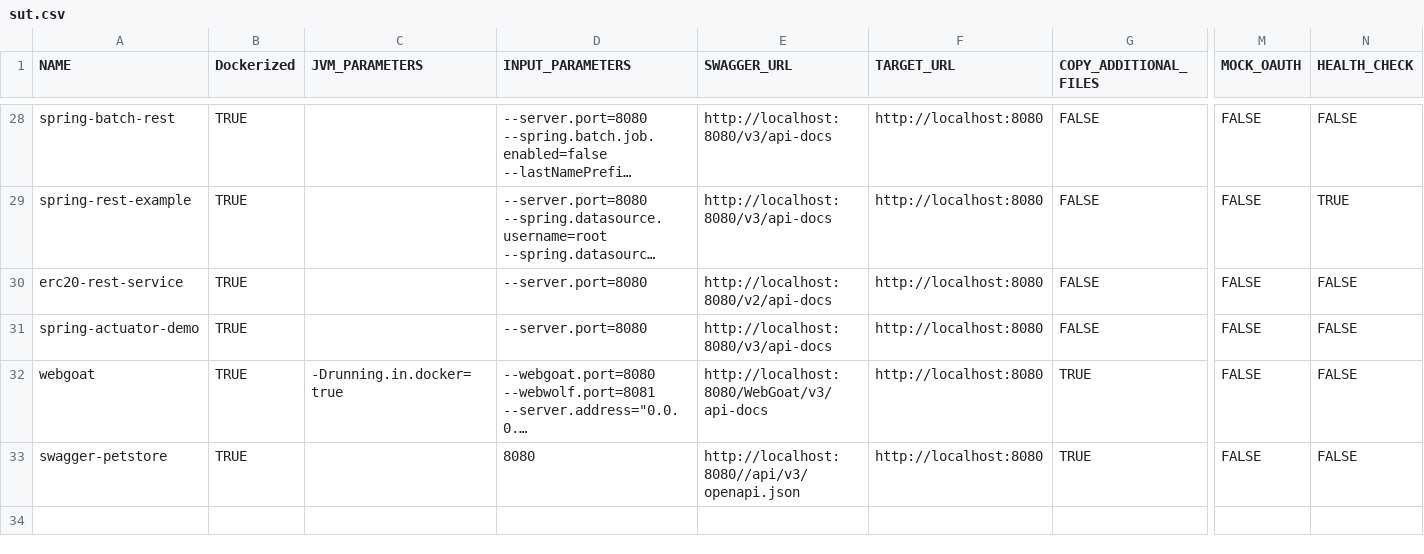
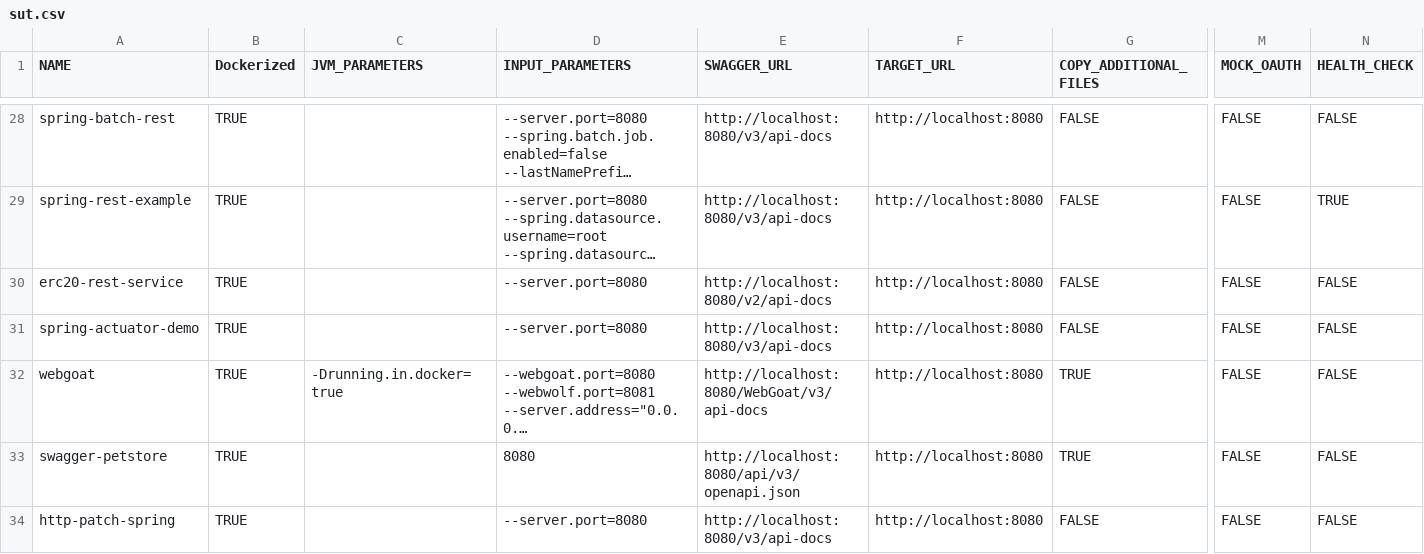
Before and after one commit to aster-test-generation/Co-Aster-EMB, a CSV file: scripts/dockerize/data/sut.csv, drawn as a sheet; only a part is shown, gaps mark what is left out; long unchanged cells end in …; rows hold the shown columns only; the diff names each change by its address in the sheet, - before the commit and + after, or states it on an @@ line.

Commit message:
additional info and dockerfile

```diff
--- a/scripts/dockerize/data/sut.csv
+++ b/scripts/dockerize/data/sut.csv
-E33 (SWAGGER_URL): http://localhost:8080//api/v3/openapi.json
+E33 (SWAGGER_URL): http://localhost:8080/api/v3/openapi.json
+row 34: http-patch-spring | TRUE |  | --server.port=8080 | http://localhost:8080/v3/api-docs | http://localhost:8080 | FALSE | FALSE | FALSE
```
Also changed, not shown: statistics/data.csv, 5 other files.
